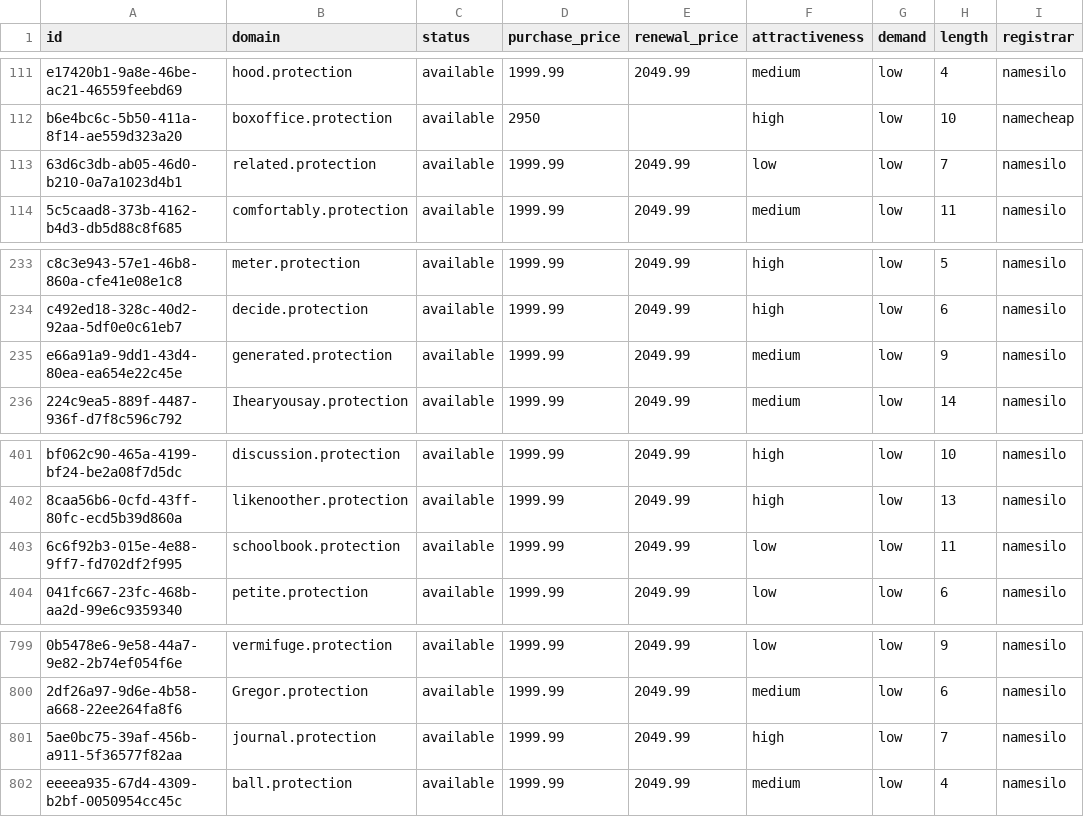
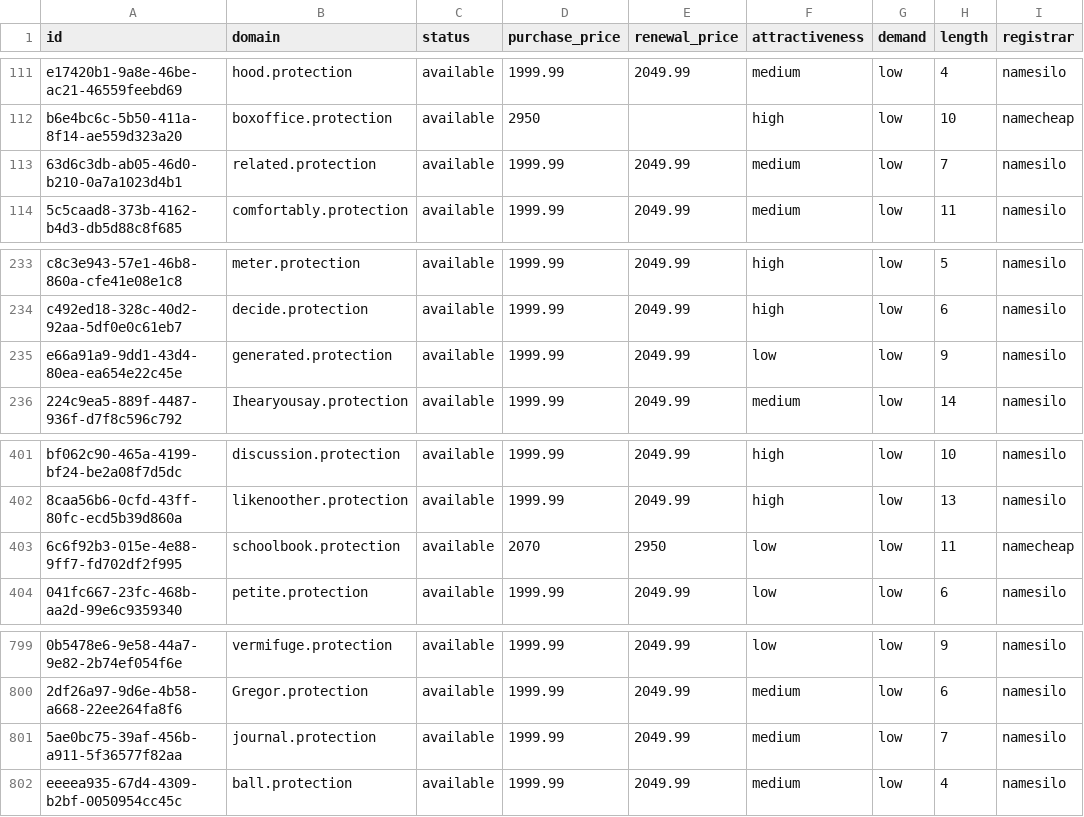
Before and after one commit to UniqueDomains/protection-oneword-domains, a CSV file: protection.csv, drawn as a sheet; only a part is shown, gaps mark what is left out; the diff names each change by its address in the sheet, - before the commit and + after, or states it on an @@ line.

Commit message:
Domains update

```diff
--- a/protection.csv
+++ b/protection.csv
-F113 (attractiveness): low
+F113 (attractiveness): medium
-F235 (attractiveness): medium
+F235 (attractiveness): low
-D403 (purchase_price): 1999.99
+D403 (purchase_price): 2070
-E403 (renewal_price): 2049.99
+E403 (renewal_price): 2950
-I403 (registrar): namesilo
+I403 (registrar): namecheap
-F801 (attractiveness): high
+F801 (attractiveness): medium
```
Also changed, not shown: 4 other files.
